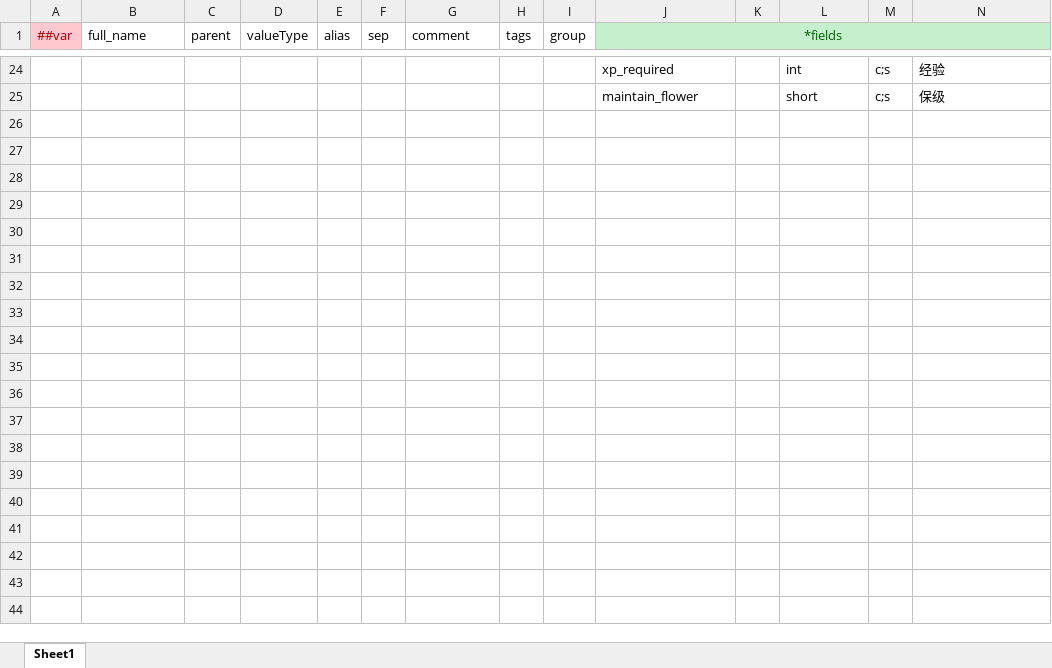
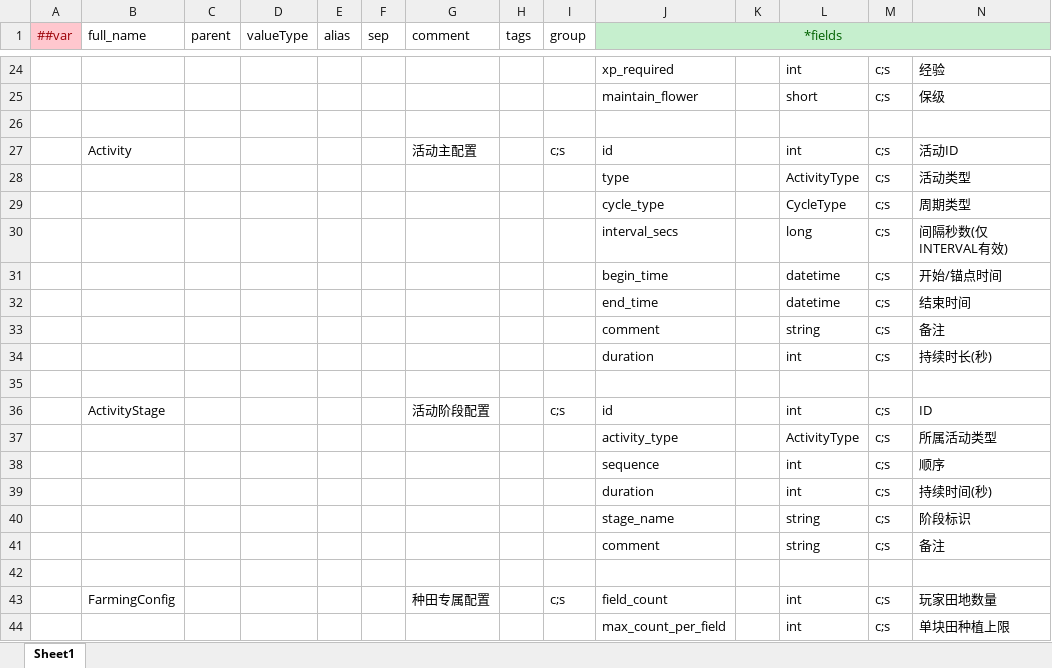
Before and after one commit to lk2023060901/xiaojia-config, an Excel workbook: datas/__beans__.xlsx, sheet Sheet1, drawn as a sheet; only a part is shown, gaps mark what is left out; values as stored, in another font and other column widths than the file's, no borders; rows hold the shown columns only; the diff covers the shown part only; the diff names each change by its address in the sheet, - before the commit and + after, or states it on an @@ line.

```diff
--- a/datas/__beans__.xlsx (sheet Sheet1)
+++ b/datas/__beans__.xlsx (sheet Sheet1)
+row 26: (empty)
+row 27:  | Activity |  |  |  |  | 活动主配置 |  | c;s | id |  | int | c;s | 活动ID
+row 28:  |  |  |  |  |  |  |  |  | type |  | ActivityType | c;s | 活动类型
+row 29:  |  |  |  |  |  |  |  |  | cycle_type |  | CycleType | c;s | 周期类型
+row 30:  |  |  |  |  |  |  |  |  | interval_secs |  | long | c;s | 间隔秒数(仅INTERVAL有效)
+row 31:  |  |  |  |  |  |  |  |  | begin_time |  | datetime | c;s | 开始/锚点时间
+row 32:  |  |  |  |  |  |  |  |  | end_time |  | datetime | c;s | 结束时间
+row 33:  |  |  |  |  |  |  |  |  | comment |  | string | c;s | 备注
+row 34:  |  |  |  |  |  |  |  |  | duration |  | int | c;s | 持续时长(秒)
+row 35: (empty)
+row 36:  | ActivityStage |  |  |  |  | 活动阶段配置 |  | c;s | id |  | int | c;s | ID
+row 37:  |  |  |  |  |  |  |  |  | activity_type |  | ActivityType | c;s | 所属活动类型
+row 38:  |  |  |  |  |  |  |  |  | sequence |  | int | c;s | 顺序
+row 39:  |  |  |  |  |  |  |  |  | duration |  | int | c;s | 持续时间(秒)
+row 40:  |  |  |  |  |  |  |  |  | stage_name |  | string | c;s | 阶段标识
+row 41:  |  |  |  |  |  |  |  |  | comment |  | string | c;s | 备注
+row 42: (empty)
+row 43:  | FarmingConfig |  |  |  |  | 种田专属配置 |  | c;s | field_count |  | int | c;s | 玩家田地数量
+row 44:  |  |  |  |  |  |  |  |  | max_count_per_field |  | int | c;s | 单块田种植上限
```
Also changed, not shown: 73 added rows and 7 edited cells elsewhere in this sheet, datas/GlobalConfig.xlsx, datas/__enums__.xlsx, 18 other files.
